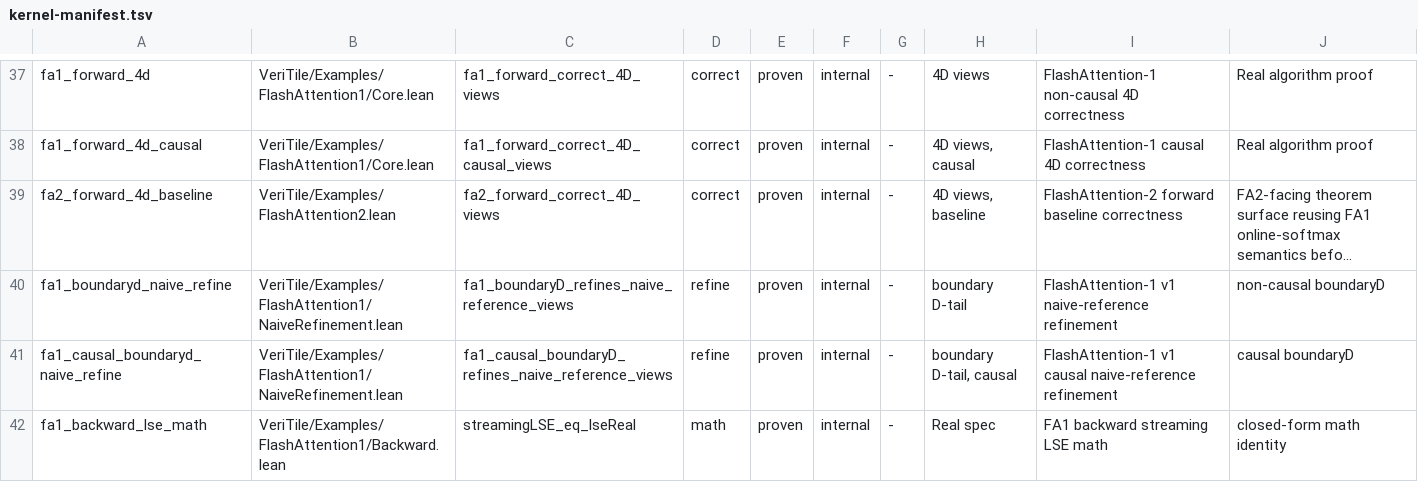
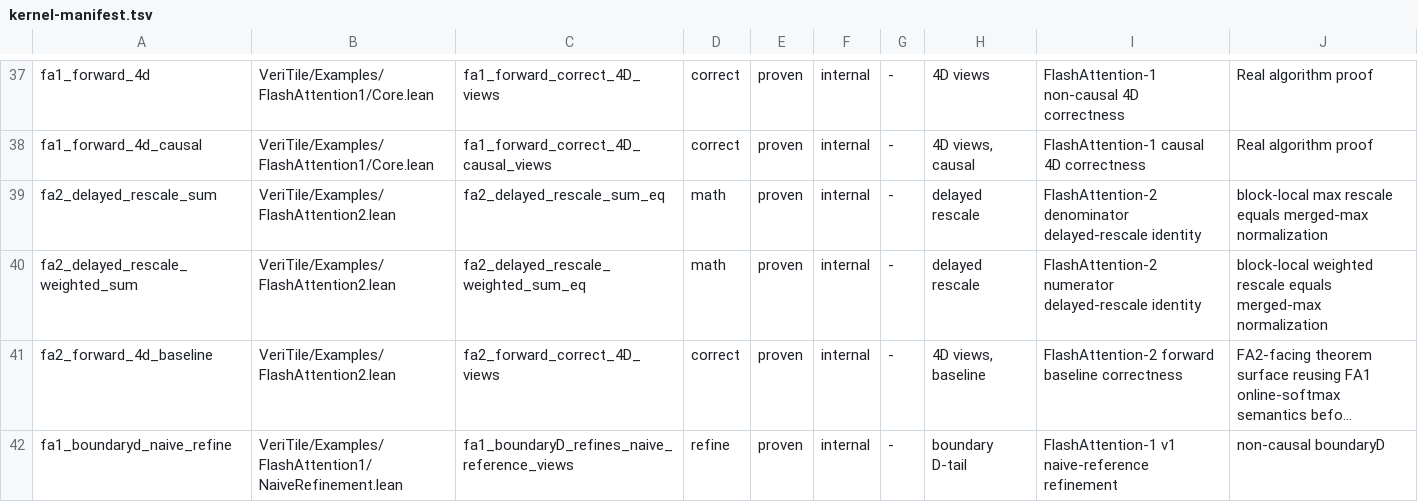
Before and after one commit to Lizn-zn/VeriTile, a TSV file: scripts/kernel-manifest.tsv, drawn as a sheet; only a part is shown, gaps mark what is left out; the shorter side is filled out with more unchanged rows; long unchanged cells end in …; the diff names each change by its address in the sheet, - before the commit and + after, or states it on an @@ line.

Commit message:
Add FA2 delayed rescale math bridges

```diff
--- a/scripts/kernel-manifest.tsv
+++ b/scripts/kernel-manifest.tsv
+row 39: fa2_delayed_rescale_sum | VeriTile/Examples/FlashAttention2.lean | fa2_delayed_rescale_sum_eq | math | proven | internal | - | delayed rescale | FlashAttention-2 denominator delayed-rescale identity | block-local max rescale equals merged-max normalization
+row 40: fa2_delayed_rescale_weighted_sum | VeriTile/Examples/FlashAttention2.lean | fa2_delayed_rescale_weighted_sum_eq | math | proven | internal | - | delayed rescale | FlashAttention-2 numerator delayed-rescale identity | block-local weighted rescale equals merged-max normalization
```
Also changed, not shown: 3 other files.
